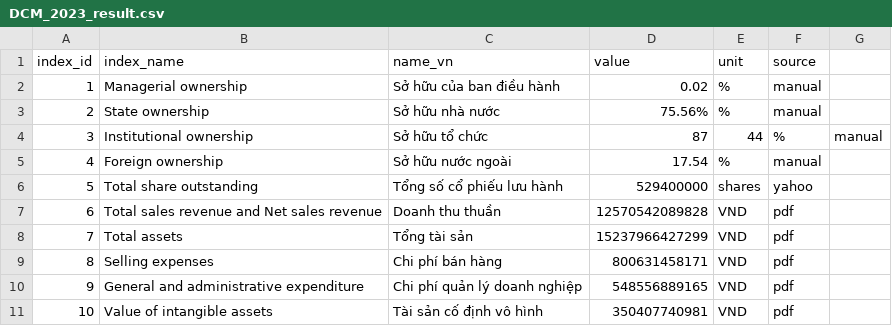
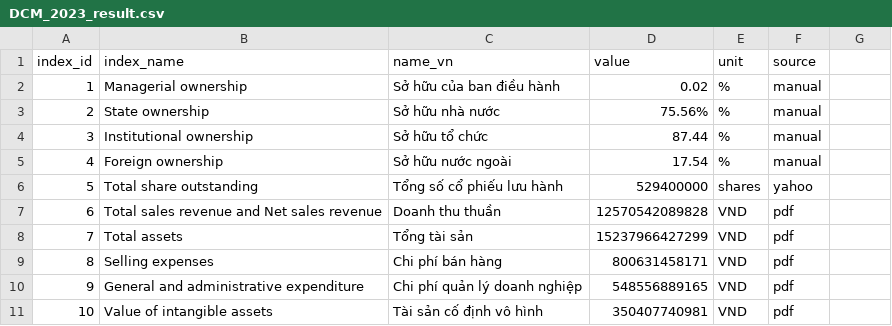
Before and after one commit to gianghoangson/Data-Analysis-Database, a CSV file: finance38/data/result/DCM_2023_result.csv, drawn as a sheet; only a part is shown.

Commit message:
Update DCM_2023_result.csv

```diff
--- a/finance38/data/result/DCM_2023_result.csv
+++ b/finance38/data/result/DCM_2023_result.csv
@@ -3,3 +3,3 @@
 2,State ownership,Sở hữu nhà nước,75.56%,%,manual
-3,Institutional ownership,Sở hữu tổ chức,87,44,%,manual
+3,Institutional ownership,Sở hữu tổ chức,87.44,%,manual
 4,Foreign ownership,Sở hữu nước ngoài,17.54,%,manual
```
